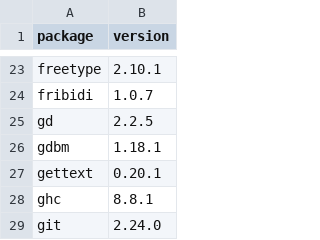
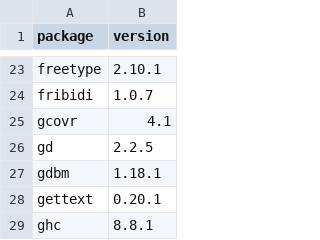
Before and after one commit to dysonance/Base, a CSV file: data/packages/current/brew.csv, drawn as a sheet; only a part is shown, gaps mark what is left out; the shorter side is filled out with more unchanged rows; the diff names each change by its address in the sheet, - before the commit and + after, or states it on an @@ line.

```diff
--- a/data/packages/current/brew.csv
+++ b/data/packages/current/brew.csv
+row 25: gcovr | 4.1
```
Also changed, not shown: 6 other files.
